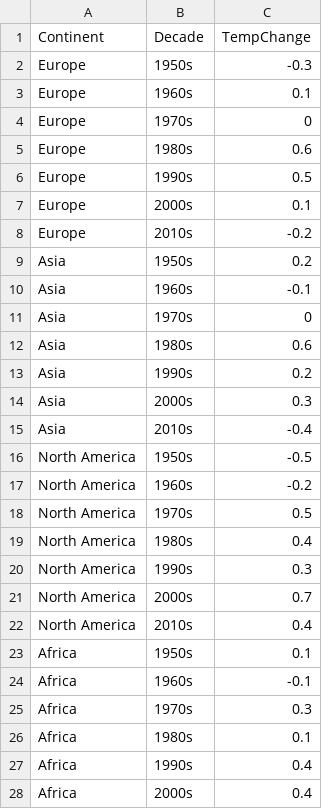
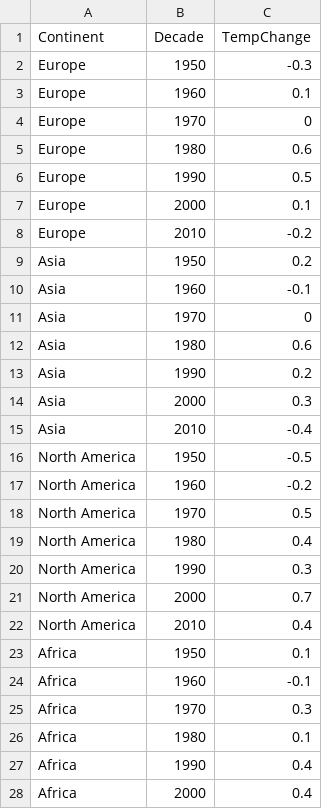
Before and after one commit to adrianpaolucci/assignment2, a CSV file: data/tempchange.csv, drawn as a sheet; only a part is shown; the diff covers the shown part only.

Commit message:
Add files via upload

```diff
--- a/data/tempchange.csv
+++ b/data/tempchange.csv
@@ -1,28 +1,28 @@
 Continent,Decade,TempChange
-Europe,1950s,-0.3
-Europe,1960s,0.1
-Europe,1970s,0
-Europe,1980s,0.6
-Europe,1990s,0.5
-Europe,2000s,0.1
-Europe,2010s,-0.2
-Asia,1950s,0.2
-Asia,1960s,-0.1
-Asia,1970s,0
-Asia,1980s,0.6
-Asia,1990s,0.2
-Asia,2000s,0.3
-Asia,2010s,-0.4
-North America,1950s,-0.5
-North America,1960s,-0.2
-North America,1970s,0.5
-North America,1980s,0.4
-North America,1990s,0.3
-North America,2000s,0.7
-North America,2010s,0.4
-Africa,1950s,0.1
-Africa,1960s,-0.1
-Africa,1970s,0.3
-Africa,1980s,0.1
-Africa,1990s,0.4
-Africa,2000s,0.4
+Europe,1950,-0.3
+Europe,1960,0.1
+Europe,1970,0
+Europe,1980,0.6
+Europe,1990,0.5
+Europe,2000,0.1
+Europe,2010,-0.2
+Asia,1950,0.2
+Asia,1960,-0.1
+Asia,1970,0
+Asia,1980,0.6
+Asia,1990,0.2
+Asia,2000,0.3
+Asia,2010,-0.4
+North America,1950,-0.5
+North America,1960,-0.2
+North America,1970,0.5
+North America,1980,0.4
+North America,1990,0.3
+North America,2000,0.7
+North America,2010,0.4
+Africa,1950,0.1
+Africa,1960,-0.1
+Africa,1970,0.3
+Africa,1980,0.1
+Africa,1990,0.4
+Africa,2000,0.4
```
Also changed, not shown: 42 added rows and 15 edited cells elsewhere in this file.
